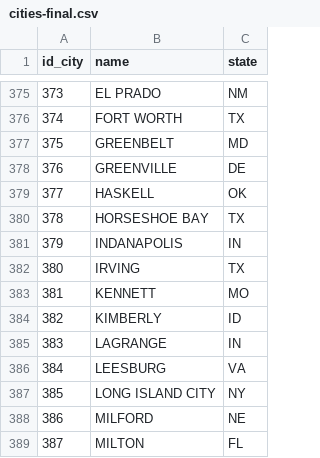
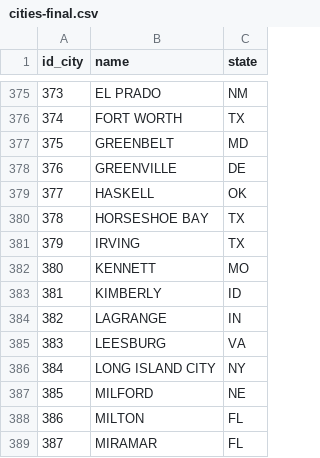
Before and after one commit to IgorMichels/Database, a CSV file: scraping/cities-final.csv, drawn as a sheet; only a part is shown, gaps mark what is left out; the shorter side is filled out with more unchanged rows; removed rows and columns are numbered as before the commit, all else as after; the diff names each change by its address in the sheet, - before the commit and + after, or states it on an @@ line.

Commit message:
indanapolis para indianopolis

```diff
--- a/scraping/cities-final.csv
+++ b/scraping/cities-final.csv
-row 381: 379 | INDANAPOLIS | IN
@@ column A (id_city) renumbered from row 381 down @@
```
